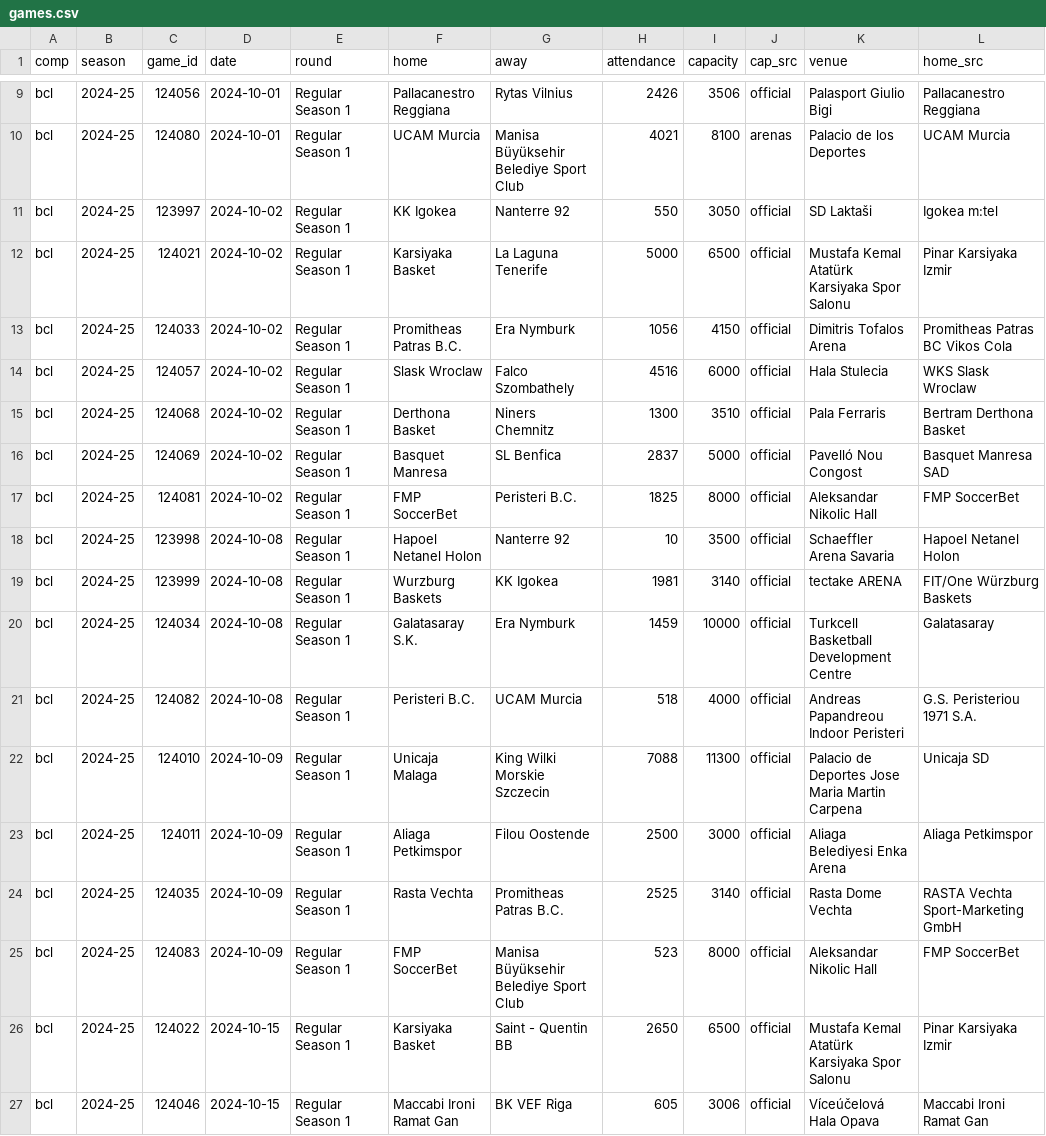
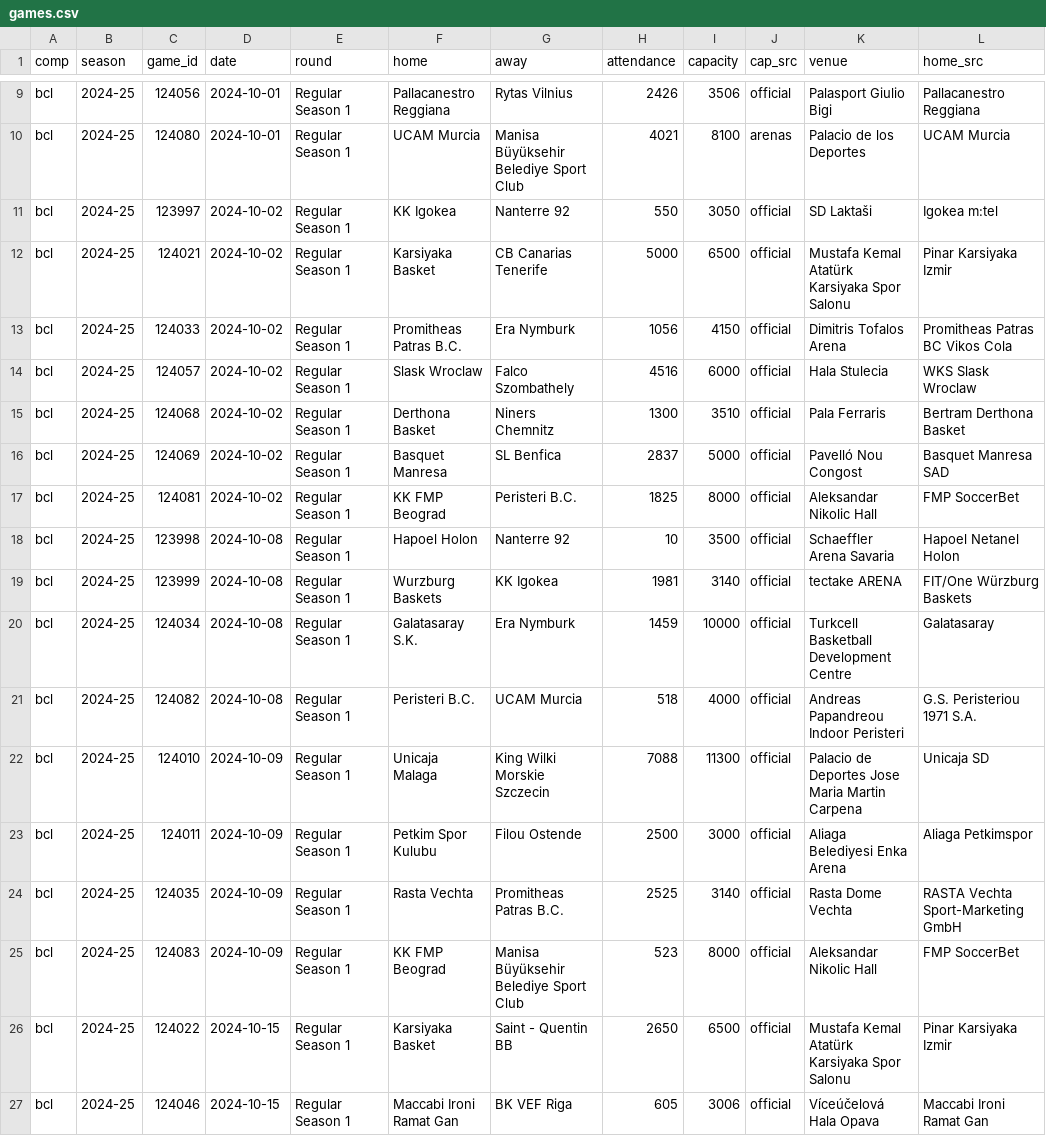
Before and after one commit to Smogikas/EUattendance, a CSV file: seed/2024-25/games.csv, drawn as a sheet; only a part is shown, gaps mark what is left out; the diff covers the shown part only; the diff names each change by its address in the sheet, - before the commit and + after, or states it on an @@ line.

```diff
--- a/seed/2024-25/games.csv
+++ b/seed/2024-25/games.csv
-G12 (away): La Laguna Tenerife
+G12 (away): CB Canarias Tenerife
-F17 (home): FMP SoccerBet
+F17 (home): KK FMP Beograd
-F18 (home): Hapoel Netanel Holon
+F18 (home): Hapoel Holon
-F23 (home): Aliaga Petkimspor
+F23 (home): Petkim Spor Kulubu
-G23 (away): Filou Oostende
+G23 (away): Filou Ostende
-F25 (home): FMP SoccerBet
+F25 (home): KK FMP Beograd
```
Also changed, not shown: 57 edited cells elsewhere in this file, seed/2023-24/games.csv, seed/2025-26/games.csv, 6 other files.
